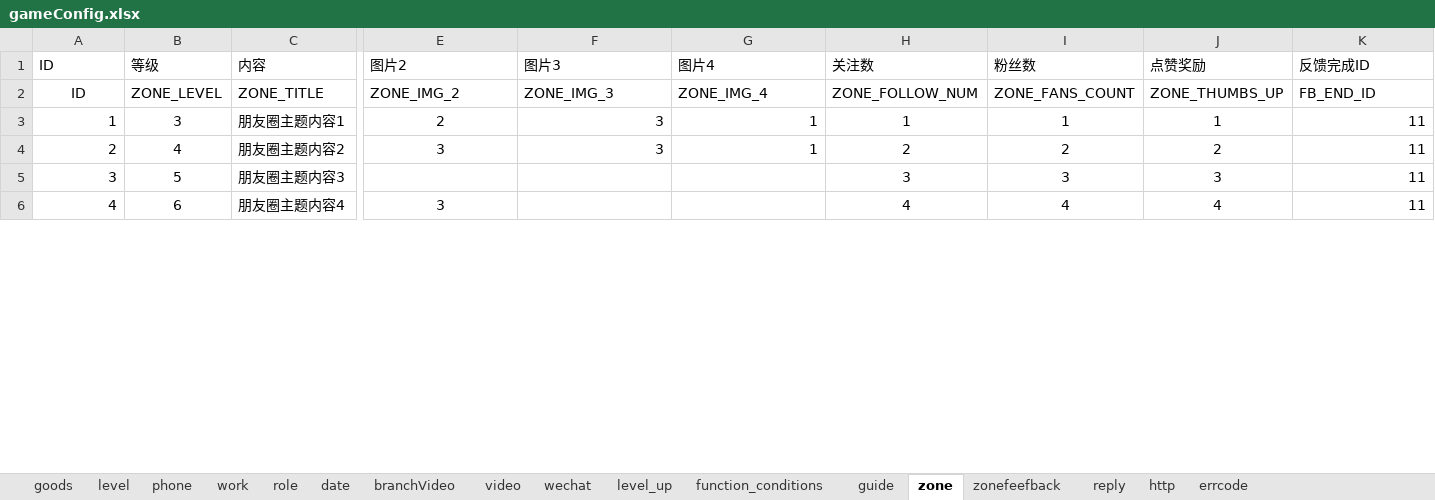
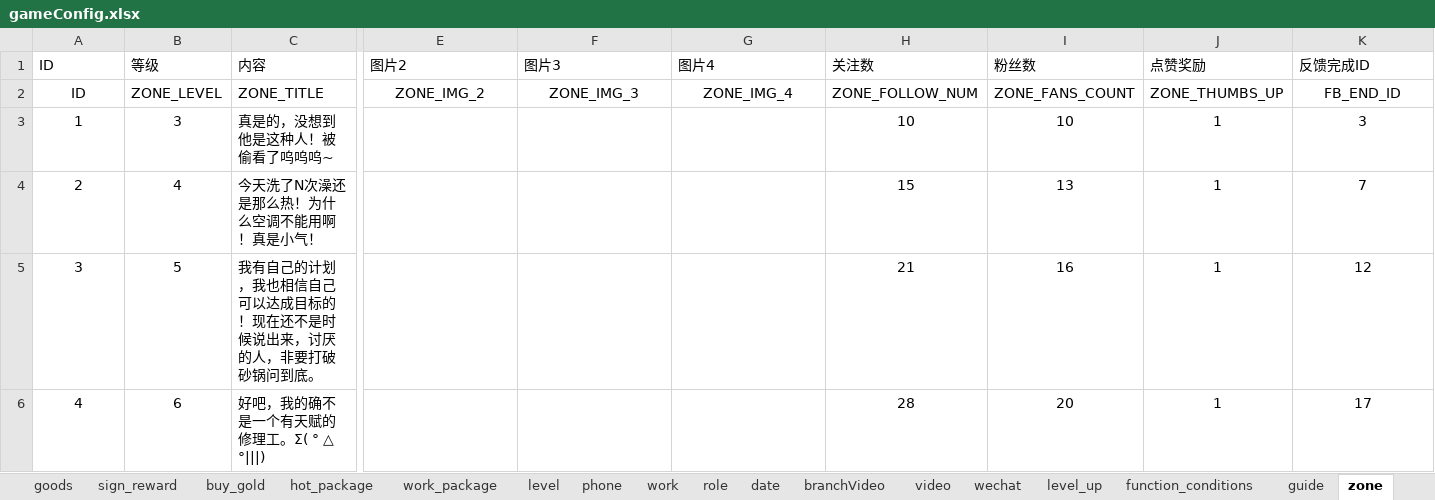
Before and after one commit to chdwb/first, an Excel workbook: tools/data/gameConfig.xlsx, sheet zone, drawn as a sheet; only a part is shown, gaps mark what is left out; values as stored, in another font and other column widths than the file's, no borders; the diff covers the shown part only; the diff names each change by its address in the sheet, - before the commit and + after, or states it on an @@ line.

```diff
--- a/tools/data/gameConfig.xlsx (sheet zone)
+++ b/tools/data/gameConfig.xlsx (sheet zone)
-sheet tab: errcode
+sheet tab: sign_reward
+sheet tab: buy_gold
+sheet tab: hot_package
+sheet tab: work_package
-E2:G2 alignment: left
+E2:G2 alignment: center
-K2 alignment: left
+K2 alignment: center
-A3:A6 alignment: right
+A3:A6 alignment: center
-C3 (内容): 朋友圈主题内容1
+C3 (内容): 真是的，没想到他是这种人！被偷看了呜呜呜~
-E3 (图片2): 2
+E3 (图片2): (empty)
-F3:F4 (图片3): 3
+F3:F4 (图片3): (empty)
-G3:G4 (图片4): 1
+G3:G4 (图片4): (empty)
-H3 (关注数): 1
+H3 (关注数): 10
-I3 (粉丝数): 1
+I3 (粉丝数): 10
-K3 (反馈完成ID): 11
+K3 (反馈完成ID): 3
-K3:K6 alignment: right
+K3:K6 alignment: center
-C4 (内容): 朋友圈主题内容2
+C4 (内容): 今天洗了N次澡还是那么热！为什么空调不能用啊！真是小气！
-E4 (图片2): 3
+E4 (图片2): (empty)
-H4 (关注数): 2
+H4 (关注数): 15
-I4 (粉丝数): 2
+I4 (粉丝数): 13
-J4 (点赞奖励): 2
+J4 (点赞奖励): 1
-K4 (反馈完成ID): 11
+K4 (反馈完成ID): 7
-C5 (内容): 朋友圈主题内容3
+C5 (内容): 我有自己的计划，我也相信自己可以达成目标的！现在还不是时候说出来，讨厌的人，非要打破砂锅问到底。
-H5 (关注数): 3
+H5 (关注数): 21
-I5 (粉丝数): 3
+I5 (粉丝数): 16
-J5 (点赞奖励): 3
+J5 (点赞奖励): 1
-K5 (反馈完成ID): 11
+K5 (反馈完成ID): 12
-C6 (内容): 朋友圈主题内容4
+C6 (内容): 好吧，我的确不是一个有天赋的修理工。Σ( ° △ °|||)
-E6 (图片2): 3
+E6 (图片2): (empty)
-H6 (关注数): 4
+H6 (关注数): 28
-I6 (粉丝数): 4
+I6 (粉丝数): 20
-J6 (点赞奖励): 4
+J6 (点赞奖励): 1
-K6 (反馈完成ID): 11
+K6 (反馈完成ID): 17
```
Also changed, not shown: 40 added rows, 25 edited cells and cell formats elsewhere in this sheet, sheet phone, sheet wechat, sheet role, sheet zonefeefback, sheet reply, sheet level, 8 more sheets, other sheet tabs, formulas that keep their value, charts or pictures, 39 other files.
